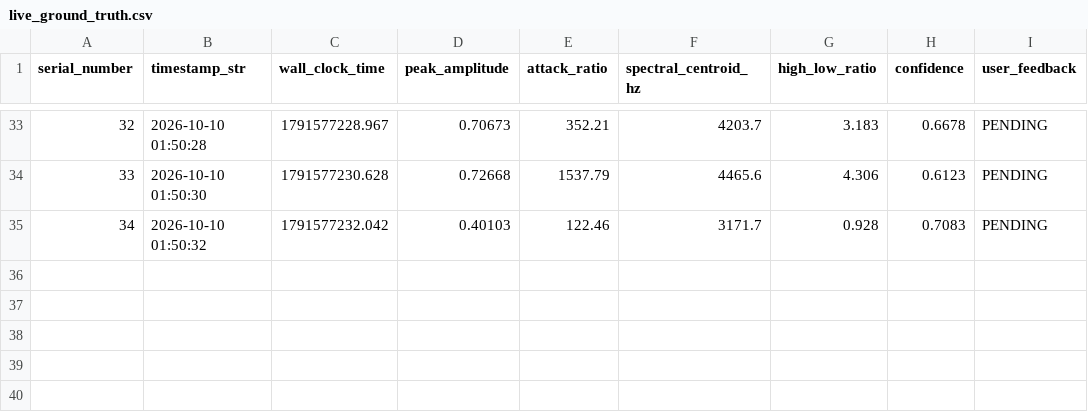
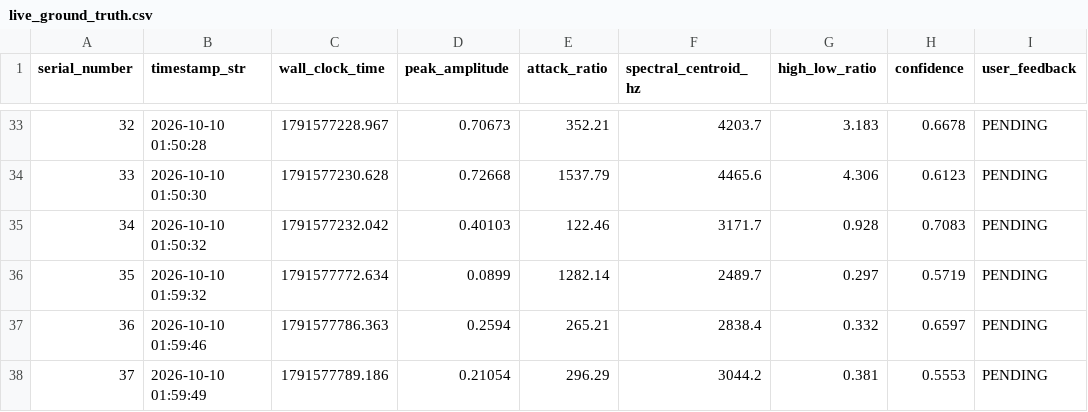
Before and after one commit to anshikkumartiwari/tapp, a CSV file: data/live_ground_truth.csv, drawn as a sheet; only a part is shown, gaps mark what is left out.

```diff
--- a/data/live_ground_truth.csv
+++ b/data/live_ground_truth.csv
@@ -35 +35,4 @@ serial_number,timestamp_str,wall_clock_time,peak_amplitude,attack_ratio,spectral
 34,2026-10-10 01:50:32,1791577232.042,0.40103,122.46,3171.7,0.928,0.7083,PENDING
+35,2026-10-10 01:59:32,1791577772.634,0.0899,1282.14,2489.7,0.297,0.5719,PENDING
+36,2026-10-10 01:59:46,1791577786.363,0.2594,265.21,2838.4,0.332,0.6597,PENDING
+37,2026-10-10 01:59:49,1791577789.186,0.21054,296.29,3044.2,0.381,0.5553,PENDING
```
Also changed, not shown: data/labels.csv, 4 other files.
